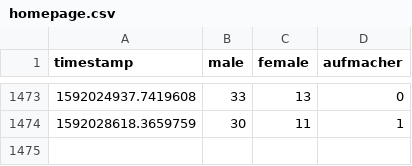
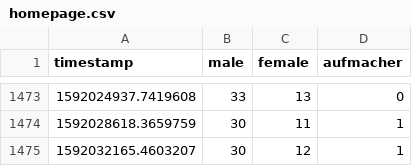
Before and after one commit to ninabcdefghi/automata2, a CSV file: homepage.csv, drawn as a sheet; only a part is shown, gaps mark what is left out; the diff names each change by its address in the sheet, - before the commit and + after, or states it on an @@ line.

```diff
--- a/homepage.csv
+++ b/homepage.csv
+row 1475: 1592032165.4603207 | 30 | 12 | 1
```
Also changed, not shown: 1 other file.
